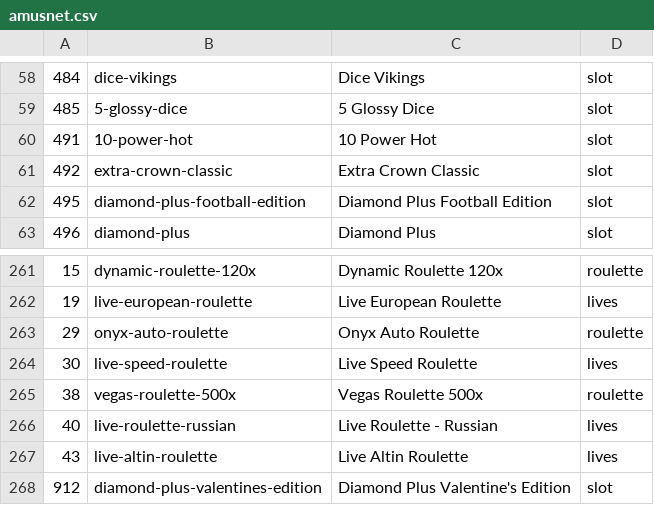
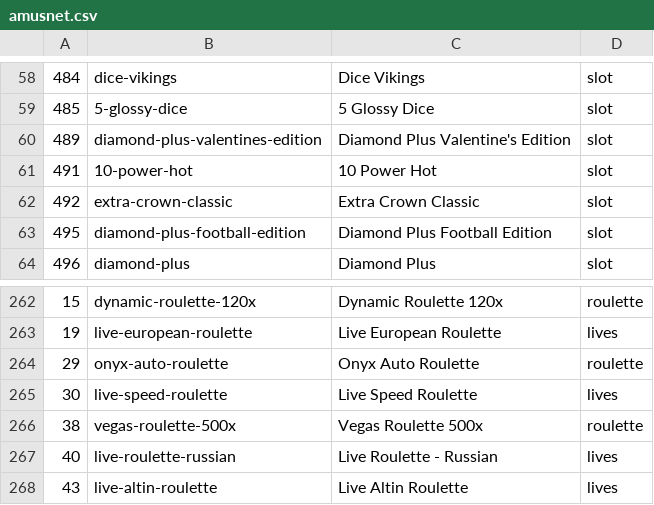
Before and after one commit to tecnodata2015/slots, a CSV file: amusnet.csv, drawn as a sheet; only a part is shown, gaps mark what is left out.

Commit message:
Actualziacion amusnet

```diff
--- a/amusnet.csv
+++ b/amusnet.csv
@@ -59,2 +59,3 @@
 485,5-glossy-dice,5 Glossy Dice,slot
+489,diamond-plus-valentines-edition,Diamond Plus Valentine's Edition,slot
 491,10-power-hot,10 Power Hot,slot
@@ -267,2 +268 @@
 43,live-altin-roulette,Live Altin Roulette,lives
-912,diamond-plus-valentines-edition,Diamond Plus Valentine's Edition,slot
```
